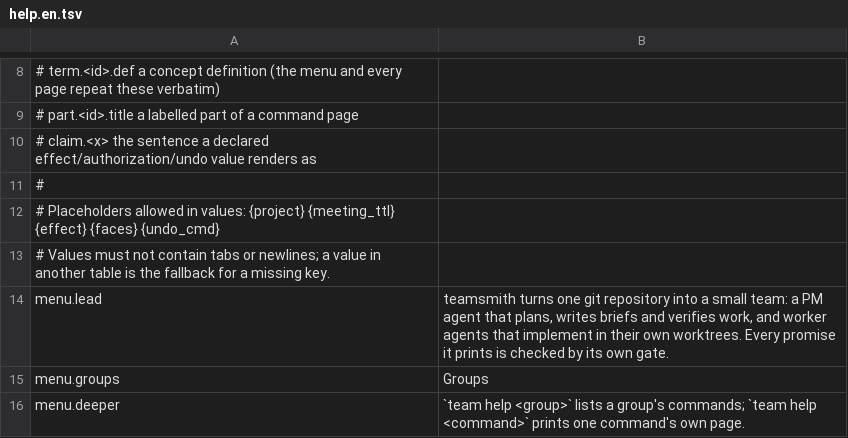
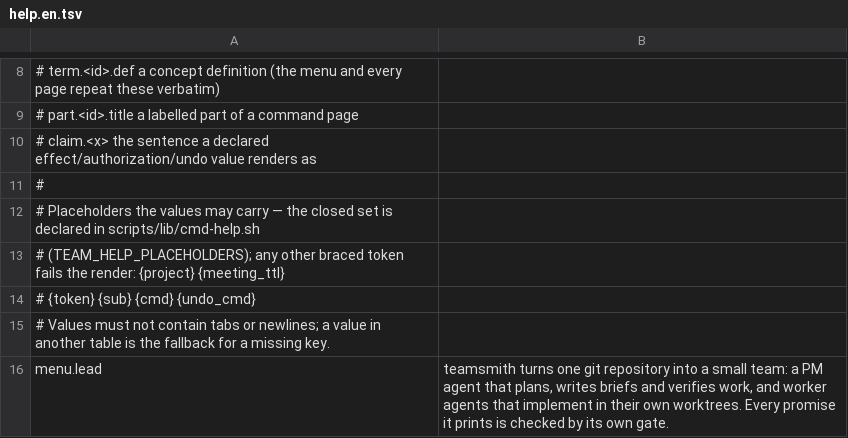
Before and after one commit to Track07-cda/teamsmith, a TSV file: skills/teamsmith/scripts/strings/help.en.tsv, drawn as a sheet; only a part is shown, gaps mark what is left out; the shorter side is filled out with more unchanged rows.

Commit message:
fix(help): the width engine is locale-independent, unknown section names are refused, and the internal entries are a closed set
P278 (help-robustness apply), independent verification PASS in V41 (the verifier built its own dual-locale byte comparator and its own mutations; three pre-existing reds and five process observations recorded, none changing the verdict). Per D170 the text-class assertions stay out of the gate. Conflict on section-paths.tsv row 51 resolved as the union: main rows 51/51b kept, the branch extra pattern (cmd-config.sh) added to row 51. Agent: pm

```diff
--- a/skills/teamsmith/scripts/strings/help.en.tsv
+++ b/skills/teamsmith/scripts/strings/help.en.tsv
@@ -11,3 +11,5 @@
 #
-# Placeholders allowed in values: {project} {meeting_ttl} {effect} {faces} {undo_cmd}
+# Placeholders the values may carry — the closed set is declared in scripts/lib/cmd-help.sh
+# (TEAM_HELP_PLACEHOLDERS); any other braced token fails the render: {project} {meeting_ttl}
+# {token} {sub} {cmd} {undo_cmd}
 # Values must not contain tabs or newlines; a value in another table is the fallback for a missing key.
```
Also changed, not shown: skills/teamsmith/scripts/strings/commands.tsv, 7 other files.
